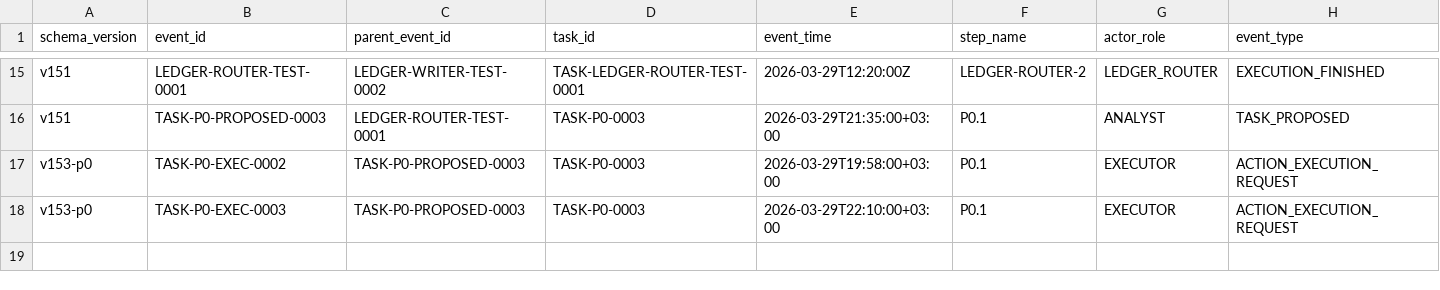
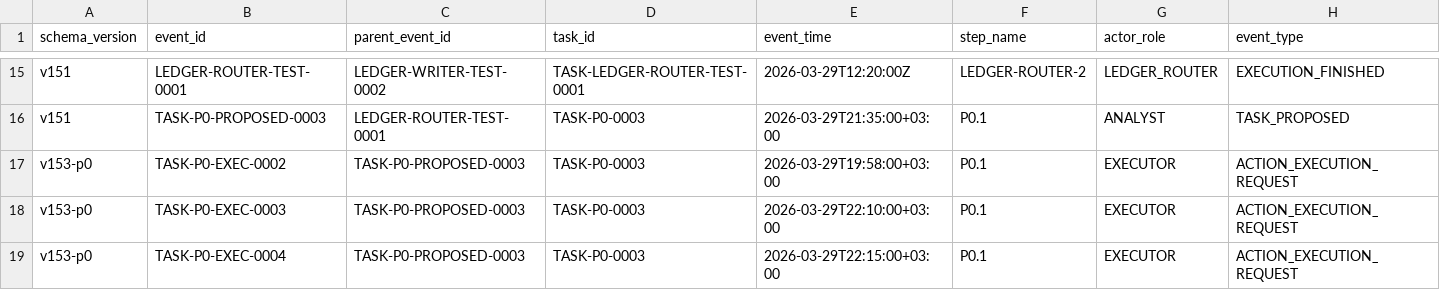
Before and after one commit to bereznyi-aleksandr/ai-devops-system, a CSV file: governance/exchange_ledger.csv, drawn as a sheet; only a part is shown, gaps mark what is left out; rows hold the shown columns only; the diff names each change by its address in the sheet, - before the commit and + after, or states it on an @@ line.

```diff
--- a/governance/exchange_ledger.csv
+++ b/governance/exchange_ledger.csv
+row 19: v153-p0 | TASK-P0-EXEC-0004 | TASK-P0-PROPOSED-0003 | TASK-P0-0003 | 2026-03-29T22:15:00+03:00 | P0.1 | EXECUTOR | ACTION_EXECUTION_REQUEST
```
